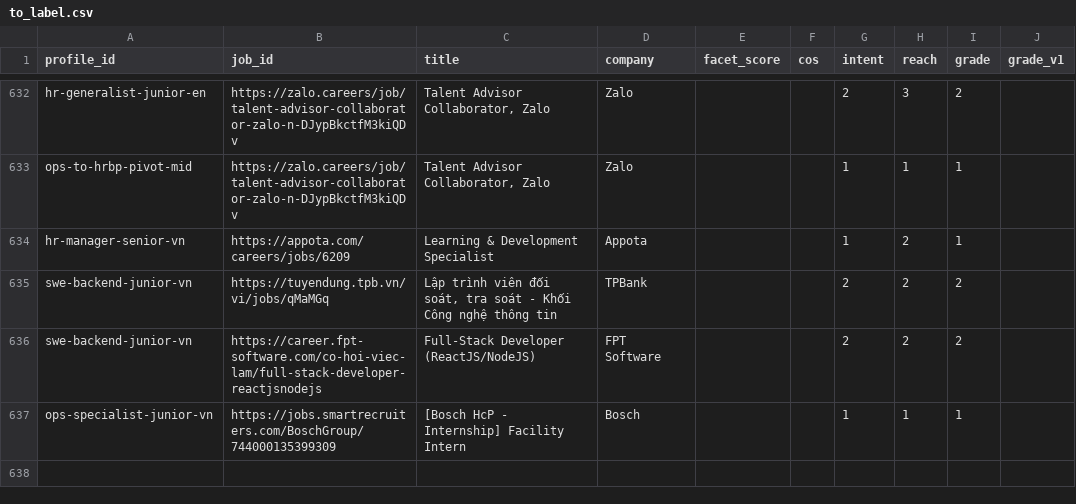
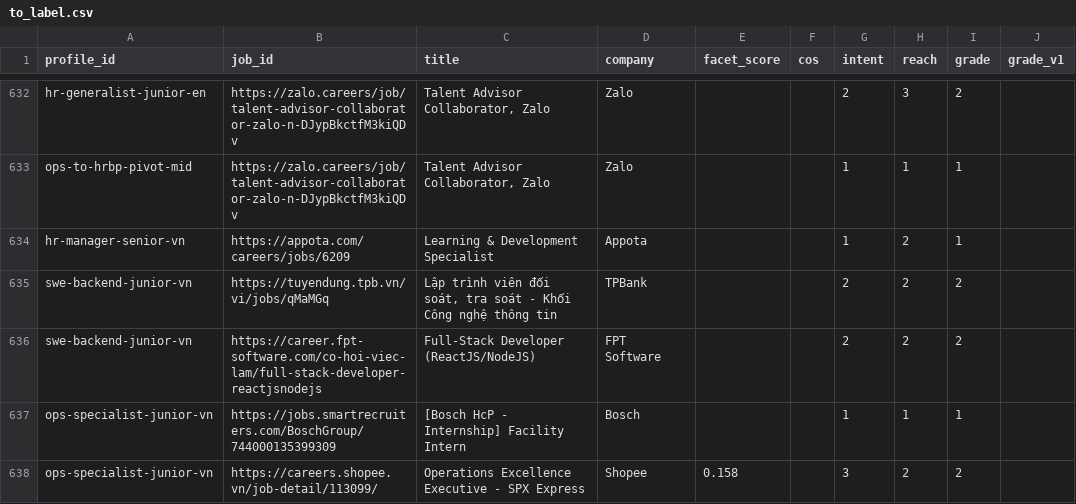
Before and after one commit to VoNamHieu/CV-validation, a CSV file: backend/eval/to_label.csv, drawn as a sheet; only a part is shown, gaps mark what is left out; the diff names each change by its address in the sheet, - before the commit and + after, or states it on an @@ line.

```diff
--- a/backend/eval/to_label.csv
+++ b/backend/eval/to_label.csv
+row 638: ops-specialist-junior-vn | https://careers.shopee.vn/job-detail/113099/ | Operations Excellence Executive - SPX Express | Shopee | 0.158 |  | 3 | 2 | 2
```
Also changed, not shown: 2 other files.
